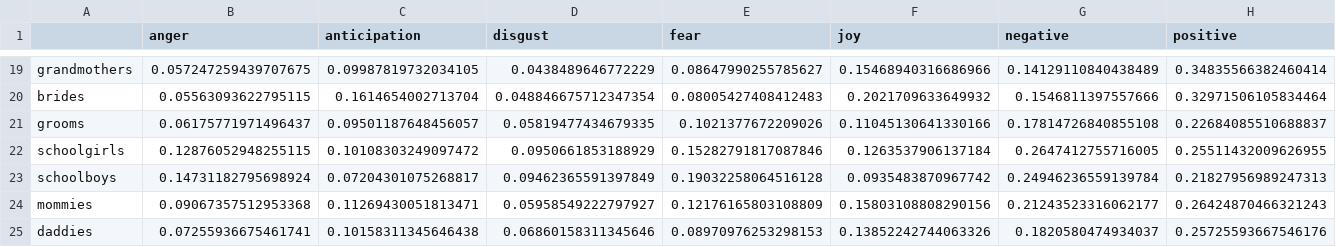
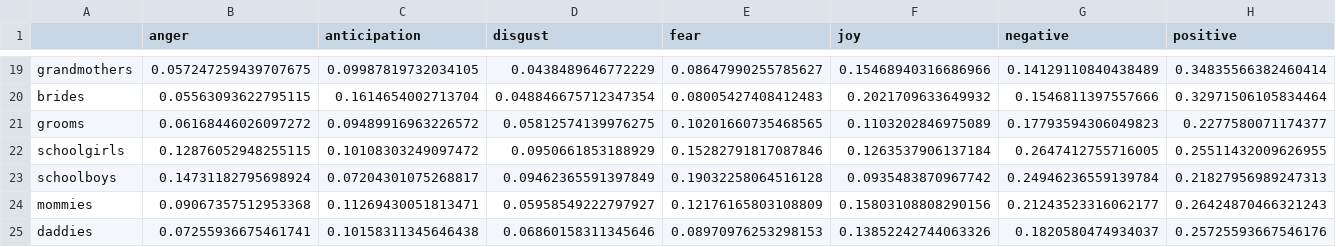
Before and after one commit to gerardPlanella/MultiLingual_Stereotypes, a CSV file: out/emotion_profiles/matrix_English_gender.csv, drawn as a sheet; only a part is shown, gaps mark what is left out; the diff covers the shown part only; the diff names each change by its address in the sheet, - before the commit and + after, or states it on an @@ line.

Commit message:
emotion_profiles

```diff
--- a/out/emotion_profiles/matrix_English_gender.csv
+++ b/out/emotion_profiles/matrix_English_gender.csv
-B21 (anger): 0.06175771971496437
+B21 (anger): 0.06168446026097272
-C21 (anticipation): 0.09501187648456057
+C21 (anticipation): 0.09489916963226572
-D21 (disgust): 0.05819477434679335
+D21 (disgust): 0.05812574139976275
-E21 (fear): 0.1021377672209026
+E21 (fear): 0.10201660735468565
-F21 (joy): 0.11045130641330166
+F21 (joy): 0.1103202846975089
-G21 (negative): 0.17814726840855108
+G21 (negative): 0.17793594306049823
-H21 (positive): 0.22684085510688837
+H21 (positive): 0.2277580071174377
```
Also changed, not shown: 3 edited cells elsewhere in this file, out/emotion_profiles/matrix_English_countries.csv, 31 other files.
